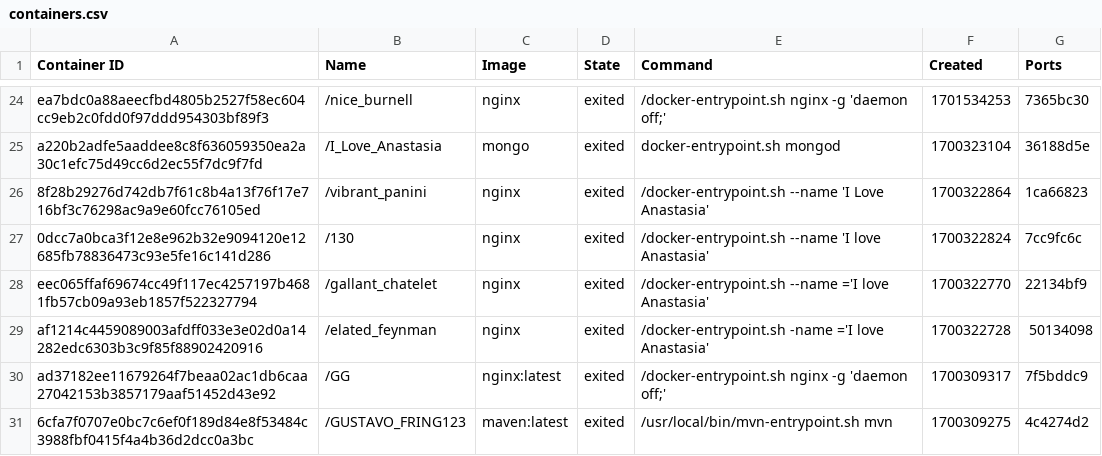
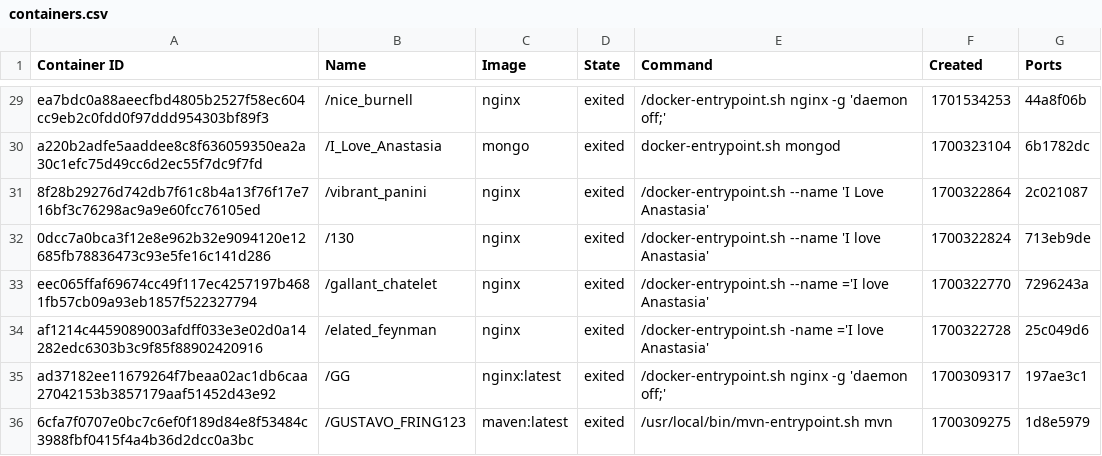
Before and after one commit to konstantopoulosk/MavenDocker-NullProject, a CSV file: containers.csv, drawn as a sheet; only a part is shown, gaps mark what is left out; the diff covers the shown part only.

```diff
--- a/containers.csv
+++ b/containers.csv
@@ -24,8 +29,8 @@
-"ea7bdc0a88aeecfbd4805b2527f58ec604cc9eb2c0fdd0f97ddd954303bf89f3","/nice_burnell","nginx","exited","/docker-entrypoint.sh nginx -g 'daemon off;'","1701534253","7365bc30"
-"a220b2adfe5aaddee8c8f636059350ea2a30c1efc75d49cc6d2ec55f7dc9f7fd","/I_Love_Anastasia","mongo","exited","docker-entrypoint.sh mongod","1700323104","36188d5e"
-"8f28b29276d742db7f61c8b4a13f76f17e716bf3c76298ac9a9e60fcc76105ed","/vibrant_panini","nginx","exited","/docker-entrypoint.sh --name 'I Love Anastasia'","1700322864","1ca66823"
-"0dcc7a0bca3f12e8e962b32e9094120e12685fb78836473c93e5fe16c141d286","/130","nginx","exited","/docker-entrypoint.sh --name 'I love Anastasia'","1700322824","7cc9fc6c"
-"eec065ffaf69674cc49f117ec4257197b4681fb57cb09a93eb1857f522327794","/gallant_chatelet","nginx","exited","/docker-entrypoint.sh --name ='I love Anastasia'","1700322770","22134bf9"
-"af1214c4459089003afdff033e3e02d0a14282edc6303b3c9f85f88902420916","/elated_feynman","nginx","exited","/docker-entrypoint.sh -name ='I love Anastasia'","1700322728","50134098"
-"ad37182ee11679264f7beaa02ac1db6caa27042153b3857179aaf51452d43e92","/GG","nginx:latest","exited","/docker-entrypoint.sh nginx -g 'daemon off;'","1700309317","7f5bddc9"
-"6cfa7f0707e0bc7c6ef0f189d84e8f53484c3988fbf0415f4a4b36d2dcc0a3bc","/GUSTAVO_FRING123","maven:latest","exited","/usr/local/bin/mvn-entrypoint.sh mvn","1700309275","4c4274d2"
+"ea7bdc0a88aeecfbd4805b2527f58ec604cc9eb2c0fdd0f97ddd954303bf89f3","/nice_burnell","nginx","exited","/docker-entrypoint.sh nginx -g 'daemon off;'","1701534253","44a8f06b"
+"a220b2adfe5aaddee8c8f636059350ea2a30c1efc75d49cc6d2ec55f7dc9f7fd","/I_Love_Anastasia","mongo","exited","docker-entrypoint.sh mongod","1700323104","6b1782dc"
+"8f28b29276d742db7f61c8b4a13f76f17e716bf3c76298ac9a9e60fcc76105ed","/vibrant_panini","nginx","exited","/docker-entrypoint.sh --name 'I Love Anastasia'","1700322864","2c021087"
+"0dcc7a0bca3f12e8e962b32e9094120e12685fb78836473c93e5fe16c141d286","/130","nginx","exited","/docker-entrypoint.sh --name 'I love Anastasia'","1700322824","713eb9de"
+"eec065ffaf69674cc49f117ec4257197b4681fb57cb09a93eb1857f522327794","/gallant_chatelet","nginx","exited","/docker-entrypoint.sh --name ='I love Anastasia'","1700322770","7296243a"
+"af1214c4459089003afdff033e3e02d0a14282edc6303b3c9f85f88902420916","/elated_feynman","nginx","exited","/docker-entrypoint.sh -name ='I love Anastasia'","1700322728","25c049d6"
+"ad37182ee11679264f7beaa02ac1db6caa27042153b3857179aaf51452d43e92","/GG","nginx:latest","exited","/docker-entrypoint.sh nginx -g 'daemon off;'","1700309317","197ae3c1"
+"6cfa7f0707e0bc7c6ef0f189d84e8f53484c3988fbf0415f4a4b36d2dcc0a3bc","/GUSTAVO_FRING123","maven:latest","exited","/usr/local/bin/mvn-entrypoint.sh mvn","1700309275","1d8e5979"
```
Also changed, not shown: 5 added rows and 22 edited cells elsewhere in this file, images.csv, 3 other files.
